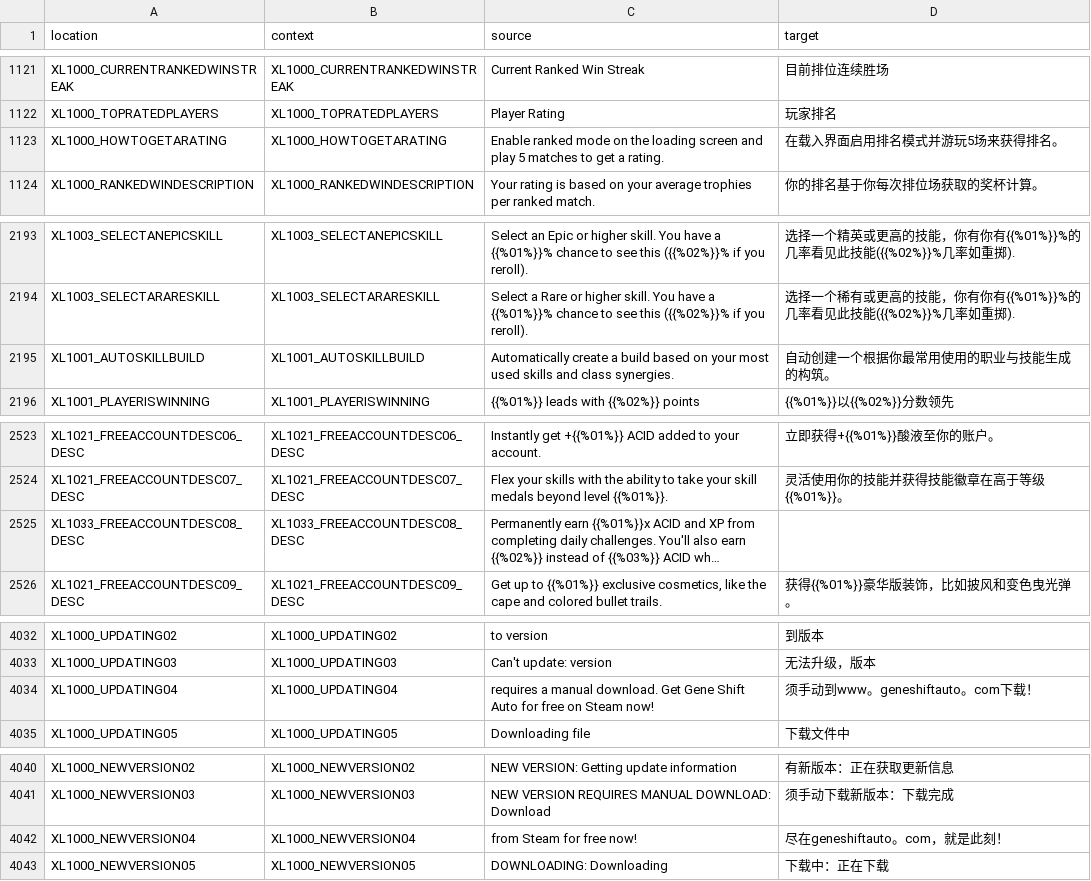
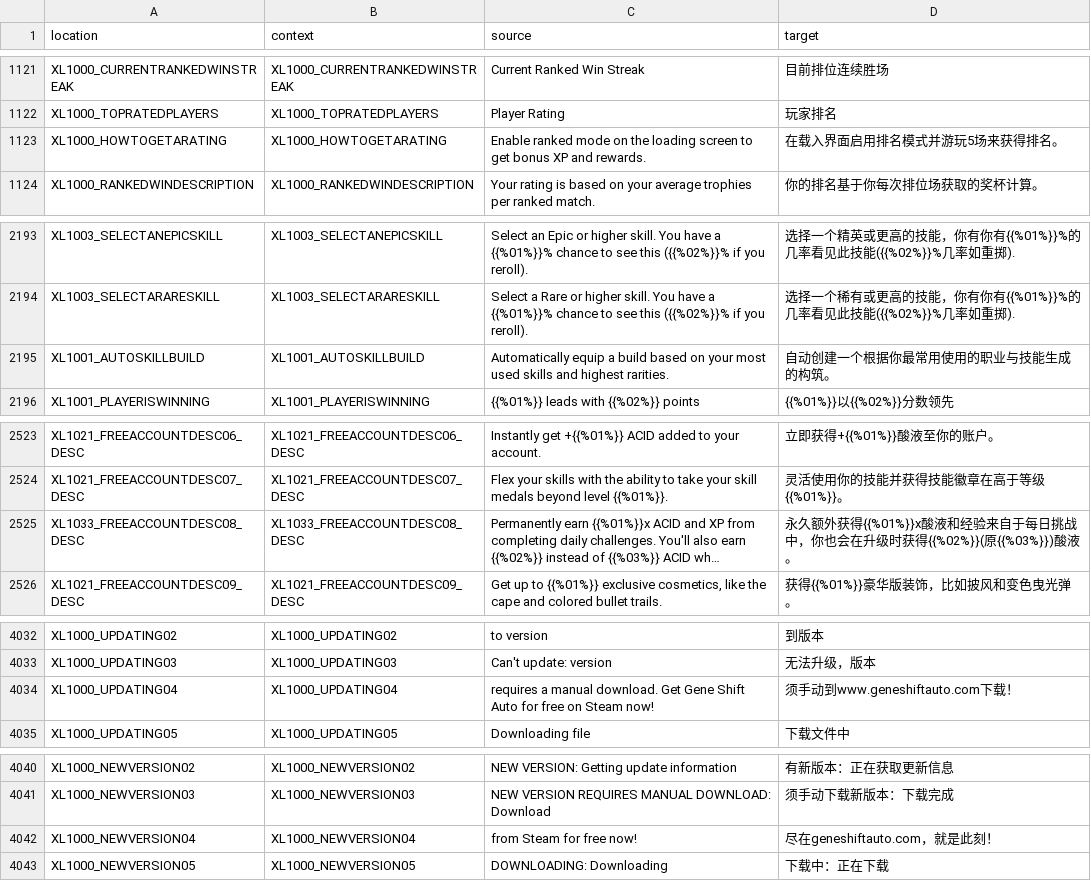
Before and after one commit to bencelot/GeneshiftTranslations, a CSV file: zh_Hans.csv, drawn as a sheet; only a part is shown, gaps mark what is left out; long unchanged cells end in …; the diff covers the shown part only; the diff names each change by its address in the sheet, - before the commit and + after, or states it on an @@ line.

```diff
--- a/zh_Hans.csv
+++ b/zh_Hans.csv
-C1123 (source): …loading screen and play 5 matches to get a rating.
+C1123 (source): …loading screen to get bonus XP and rewards.
-C2195 (source): Automatically create a build based on your most used skills and class synergies.
+C2195 (source): Automatically equip a build based on your most used skills and highest rarities.
-D2525 (target): (empty)
+D2525 (target): 永久额外获得{{%01%}}x酸液和经验来自于每日挑战中，你也会在升级时获得{{%02%}}(原{{%03%}})酸液。
-D4034 (target): 须手动到www。geneshiftauto。com下载！
+D4034 (target): 须手动到www.geneshiftauto.com下载！
-D4042 (target): 尽在geneshiftauto。com，就是此刻！
+D4042 (target): 尽在geneshiftauto.com，就是此刻！
```
Also changed, not shown: 3 added rows, 3 removed rows and 8 edited cells elsewhere in this file, de.csv, en.csv, 4 other files.
